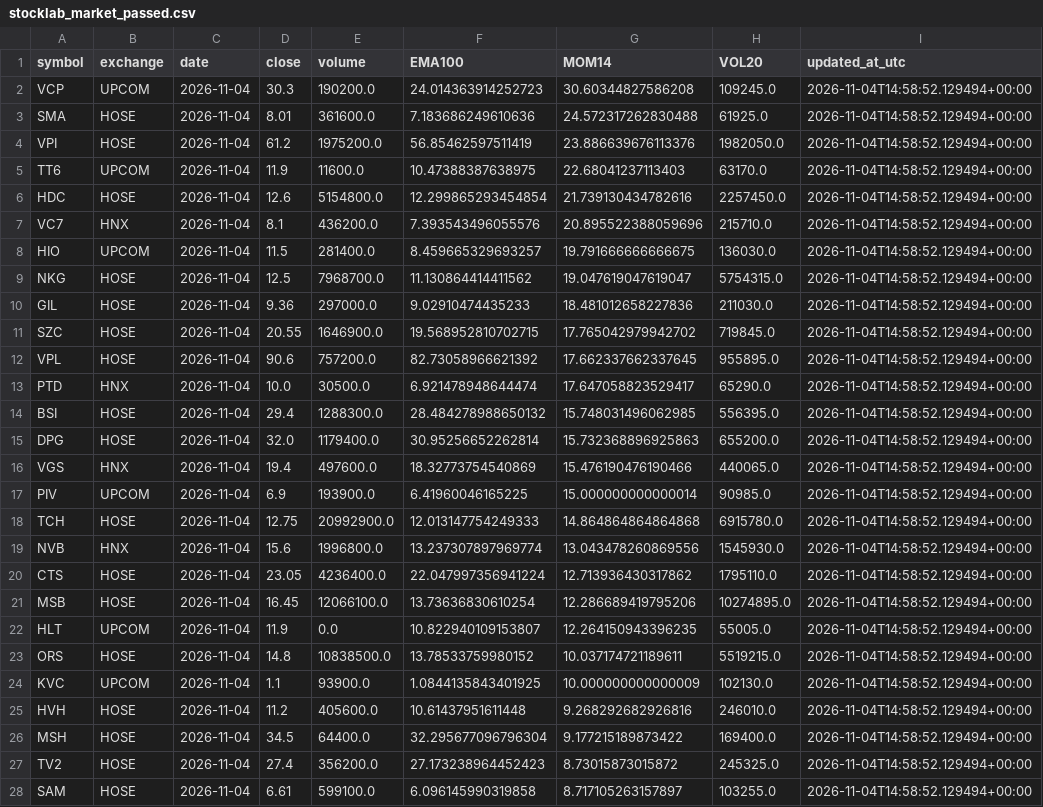
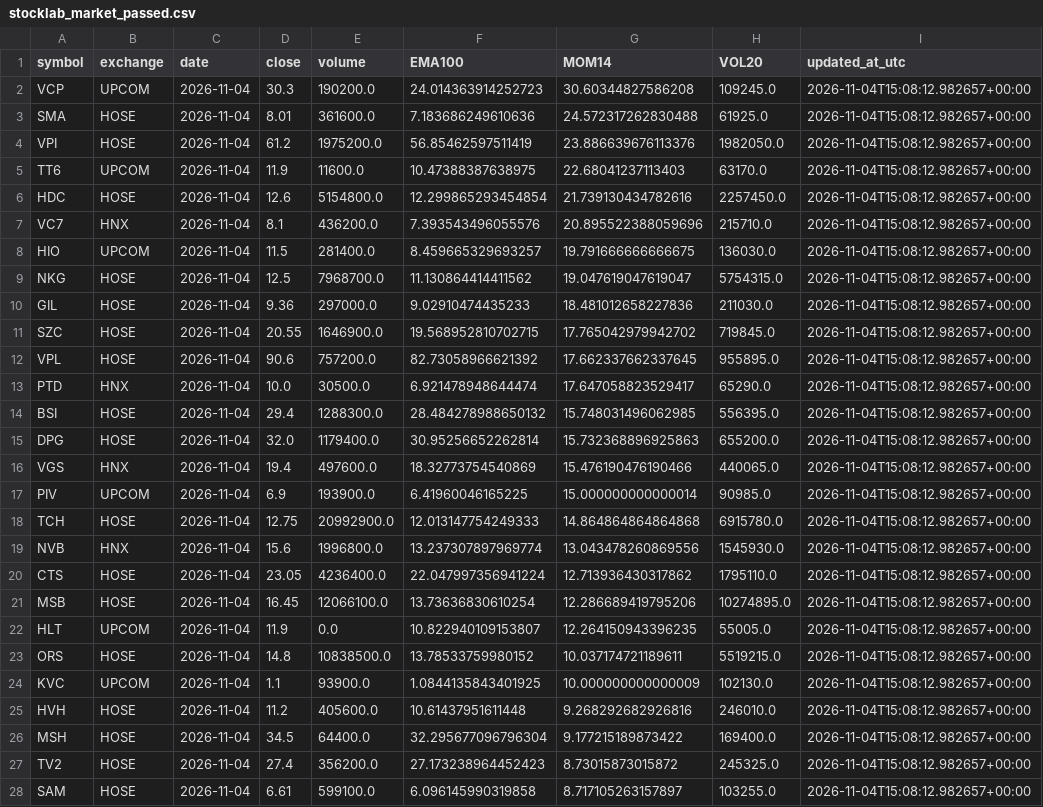
Before and after one commit to luchuuthanh/Vietlott-XSMN-Analysis, a CSV file: stocklab_market_passed.csv, drawn as a sheet; only a part is shown; the diff covers the shown part only; the diff names each change by its address in the sheet, - before the commit and + after, or states it on an @@ line.

```diff
--- a/stocklab_market_passed.csv
+++ b/stocklab_market_passed.csv
-I2:I28 (updated_at_utc): 2026-11-04T14:58:52.129494+00:00
+I2:I28 (updated_at_utc): 2026-11-04T15:08:12.982657+00:00
```
Also changed, not shown: 25 edited cells elsewhere in this file, stocklab_market_all.csv.
